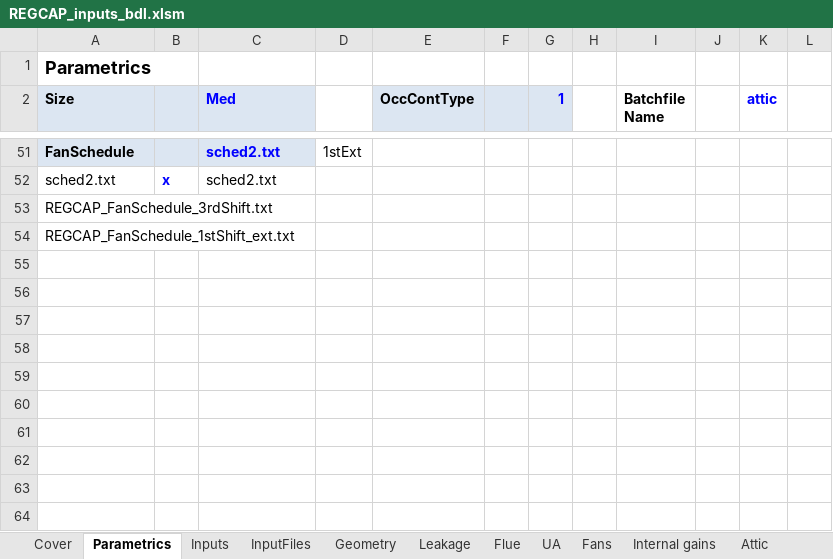
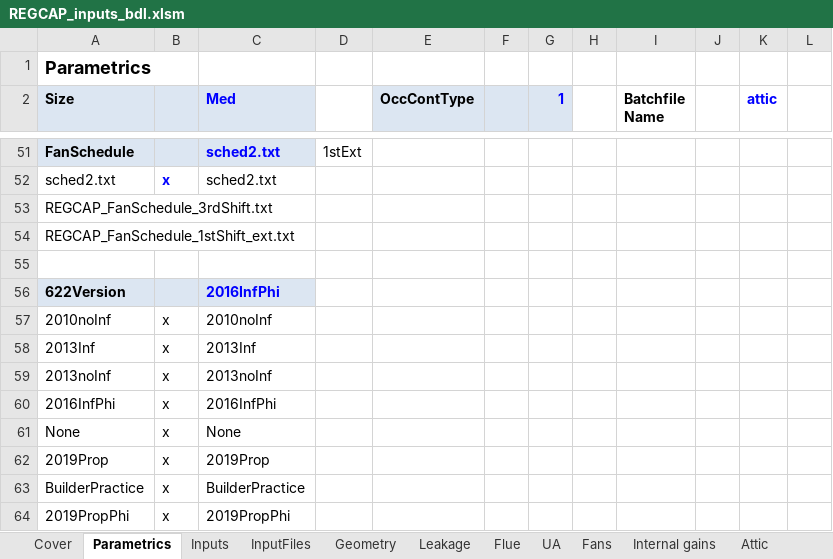
Before and after one commit to btus/regcap, an Excel workbook: REGCAP_inputs_bdl.xlsm, sheet Parametrics, drawn as a sheet; only a part is shown, gaps mark what is left out; values as stored, in another font and other column widths than the file's, no borders; charts and pictures not drawn; the diff names each change by its address in the sheet, - before the commit and + after, or states it on an @@ line.

```diff
--- a/REGCAP_inputs_bdl.xlsm (sheet Parametrics)
+++ b/REGCAP_inputs_bdl.xlsm (sheet Parametrics)
+row 55: (empty)
+row 56: 622Version |  | 2016InfPhi
+row 57: 2010noInf | x | 2010noInf
+row 58: 2013Inf | x | 2013Inf
+row 59: 2013noInf | x | 2013noInf
+row 60: 2016InfPhi | x | 2016InfPhi
+row 61: None | x | None
+row 62: 2019Prop | x | 2019Prop
+row 63: BuilderPractice | x | BuilderPractice
+row 64: 2019PropPhi | x | 2019PropPhi
```
Also changed, not shown: sheet Fans, sheet HVAC, sheet InputFiles, sheet Weather, sheet Inputs, formulas that keep their value.
